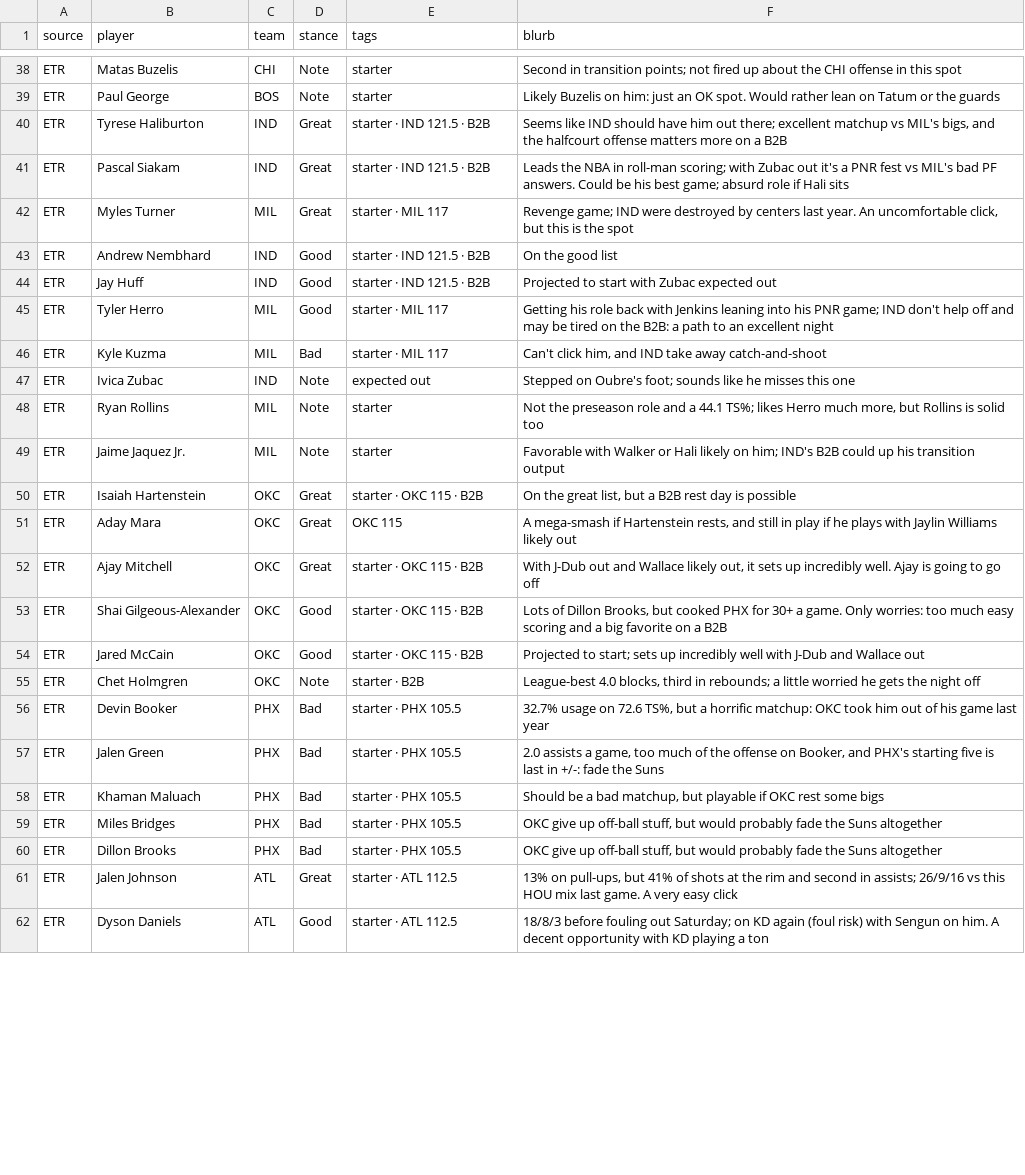
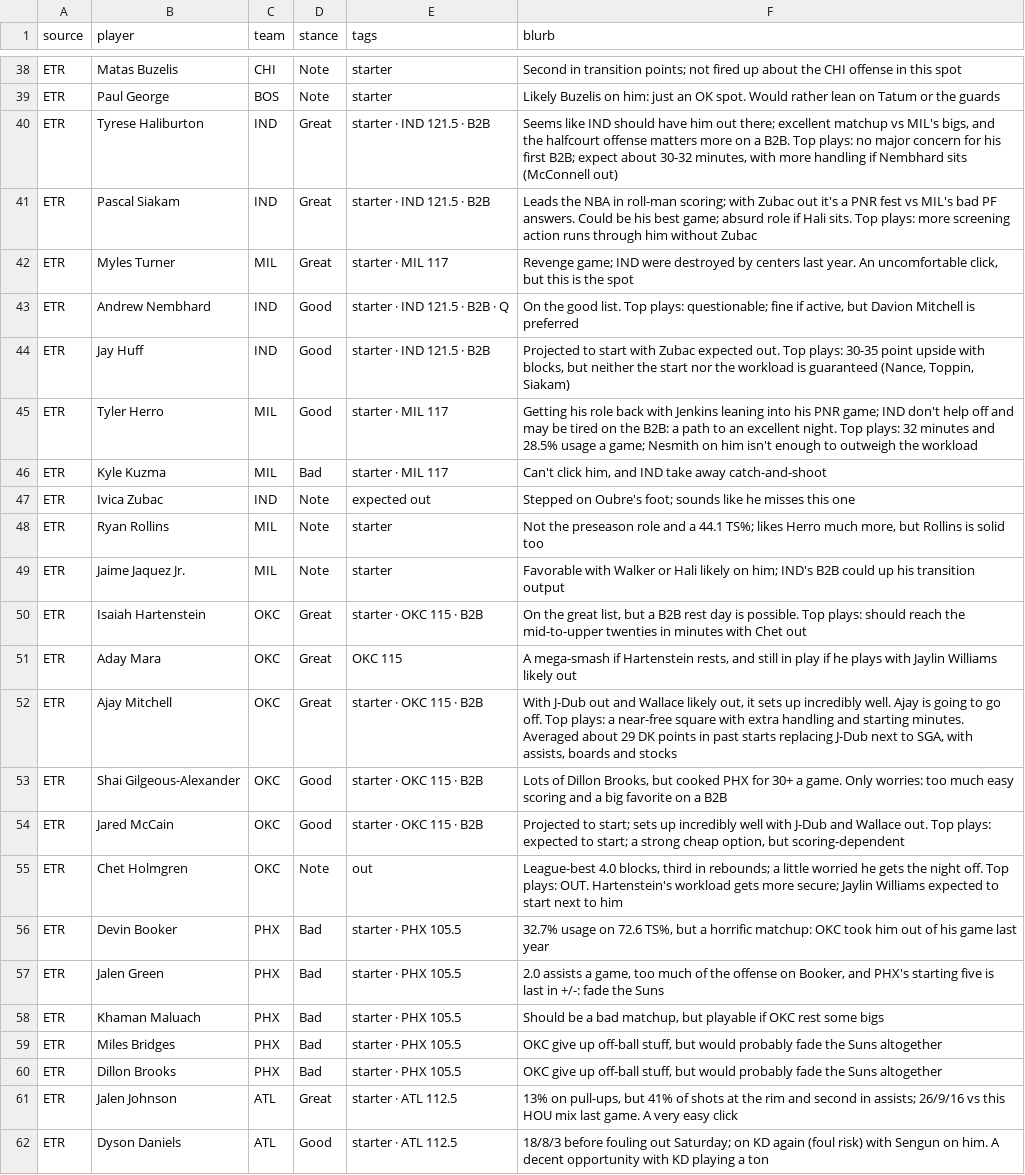
Before and after one commit to JonBoyBeats/br_rankings, a CSV file: analysis/nba/takes/2026-10-26_etr_matchups.csv, drawn as a sheet; only a part is shown, gaps mark what is left out; the diff covers the shown part only.

```diff
--- a/analysis/nba/takes/2026-10-26_etr_matchups.csv
+++ b/analysis/nba/takes/2026-10-26_etr_matchups.csv
@@ -39,8 +39,8 @@ ETR,Matas Buzelis,CHI,Note,starter,"Second in transition points; not fired up ab
 ETR,Paul George,BOS,Note,starter,"Likely Buzelis on him: just an OK spot. Would rather lean on Tatum or the guards"
-ETR,Tyrese Haliburton,IND,Great,starter · IND 121.5 · B2B,"Seems like IND should have him out there; excellent matchup vs MIL's bigs, and the halfcourt offense matters more on a B2B"
-ETR,Pascal Siakam,IND,Great,starter · IND 121.5 · B2B,"Leads the NBA in roll-man scoring; with Zubac out it's a PNR fest vs MIL's bad PF answers. Could be his best game; absurd role if Hali sits"
+ETR,Tyrese Haliburton,IND,Great,starter · IND 121.5 · B2B,"Seems like IND should have him out there; excellent matchup vs MIL's bigs, and the halfcourt offense matters more on a B2B. Top plays: no major concern for his first B2B; expect about 30-32 minutes, with more handling if Nembhard sits (McConnell out)"
+ETR,Pascal Siakam,IND,Great,starter · IND 121.5 · B2B,"Leads the NBA in roll-man scoring; with Zubac out it's a PNR fest vs MIL's bad PF answers. Could be his best game; absurd role if Hali sits. Top plays: more screening action runs through him without Zubac"
 ETR,Myles Turner,MIL,Great,starter · MIL 117,"Revenge game; IND were destroyed by centers last year. An uncomfortable click, but this is the spot"
-ETR,Andrew Nembhard,IND,Good,starter · IND 121.5 · B2B,"On the good list"
-ETR,Jay Huff,IND,Good,starter · IND 121.5 · B2B,"Projected to start with Zubac expected out"
-ETR,Tyler Herro,MIL,Good,starter · MIL 117,"Getting his role back with Jenkins leaning into his PNR game; IND don't help off and may be tired on the B2B: a path to an excellent night"
+ETR,Andrew Nembhard,IND,Good,starter · IND 121.5 · B2B · Q,"On the good list. Top plays: questionable; fine if active, but Davion Mitchell is preferred"
+ETR,Jay Huff,IND,Good,starter · IND 121.5 · B2B,"Projected to start with Zubac expected out. Top plays: 30-35 point upside with blocks, but neither the start nor the workload is guaranteed (Nance, Toppin, Siakam)"
+ETR,Tyler Herro,MIL,Good,starter · MIL 117,"Getting his role back with Jenkins leaning into his PNR game; IND don't help off and may be tired on the B2B: a path to an excellent night. Top plays: 32 minutes and 28.5% usage a game; Nesmith on him isn't enough to outweigh the workload"
 ETR,Kyle Kuzma,MIL,Bad,starter · MIL 117,"Can't click him, and IND take away catch-and-shoot"
@@ -49,8 +49,8 @@ ETR,Ryan Rollins,MIL,Note,starter,"Not the preseason role and a 44.1 TS%; likes
 ETR,Jaime Jaquez Jr.,MIL,Note,starter,"Favorable with Walker or Hali likely on him; IND's B2B could up his transition output"
-ETR,Isaiah Hartenstein,OKC,Great,starter · OKC 115 · B2B,"On the great list, but a B2B rest day is possible"
+ETR,Isaiah Hartenstein,OKC,Great,starter · OKC 115 · B2B,"On the great list, but a B2B rest day is possible. Top plays: should reach the mid-to-upper twenties in minutes with Chet out"
 ETR,Aday Mara,OKC,Great,OKC 115,"A mega-smash if Hartenstein rests, and still in play if he plays with Jaylin Williams likely out"
-ETR,Ajay Mitchell,OKC,Great,starter · OKC 115 · B2B,"With J-Dub out and Wallace likely out, it sets up incredibly well. Ajay is going to go off"
+ETR,Ajay Mitchell,OKC,Great,starter · OKC 115 · B2B,"With J-Dub out and Wallace likely out, it sets up incredibly well. Ajay is going to go off. Top plays: a near-free square with extra handling and starting minutes. Averaged about 29 DK points in past starts replacing J-Dub next to SGA, with assists, boards and stocks"
 ETR,Shai Gilgeous-Alexander,OKC,Good,starter · OKC 115 · B2B,"Lots of Dillon Brooks, but cooked PHX for 30+ a game. Only worries: too much easy scoring and a big favorite on a B2B"
-ETR,Jared McCain,OKC,Good,starter · OKC 115 · B2B,"Projected to start; sets up incredibly well with J-Dub and Wallace out"
-ETR,Chet Holmgren,OKC,Note,starter · B2B,"League-best 4.0 blocks, third in rebounds; a little worried he gets the night off"
+ETR,Jared McCain,OKC,Good,starter · OKC 115 · B2B,"Projected to start; sets up incredibly well with J-Dub and Wallace out. Top plays: expected to start; a strong cheap option, but scoring-dependent"
+ETR,Chet Holmgren,OKC,Note,out,"League-best 4.0 blocks, third in rebounds; a little worried he gets the night off. Top plays: OUT. Hartenstein's workload gets more secure; Jaylin Williams expected to start next to him"
 ETR,Devin Booker,PHX,Bad,starter · PHX 105.5,"32.7% usage on 72.6 TS%, but a horrific matchup: OKC took him out of his game last year"
```
Also changed, not shown: 7 added rows and 27 edited cells elsewhere in this file, 1 other file.
